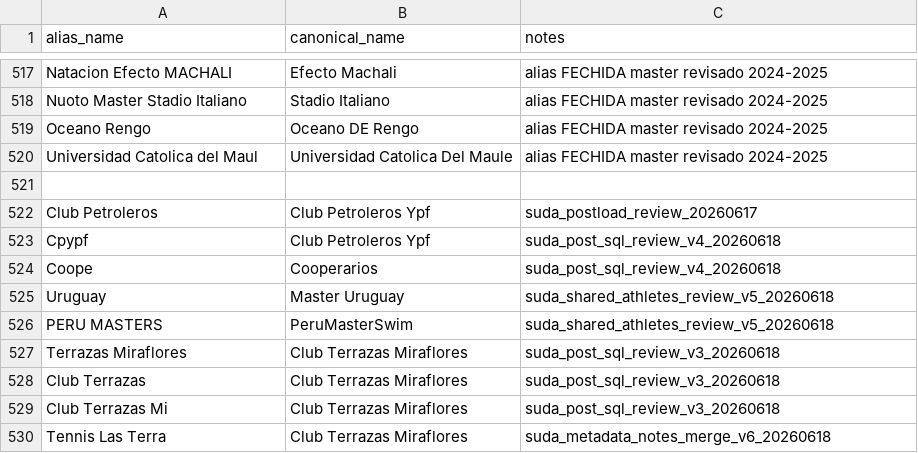
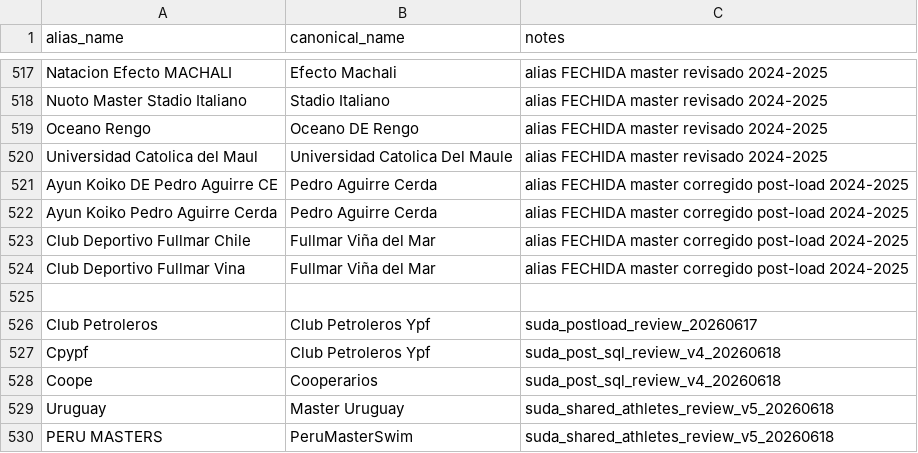
Before and after one commit to miguelcarcamov/swimming-chile, a CSV file: backend/data/reference/club_alias.csv, drawn as a sheet; only a part is shown, gaps mark what is left out; the shorter side is filled out with more unchanged rows; the diff names each change by its address in the sheet, - before the commit and + after, or states it on an @@ line.

Commit message:
fix: add fechida club aliases and merge duplicate clubs

```diff
--- a/backend/data/reference/club_alias.csv
+++ b/backend/data/reference/club_alias.csv
+row 521: Ayun Koiko DE Pedro Aguirre CE | Pedro Aguirre Cerda | alias FECHIDA master corregido post-load 2024-2025
+row 522: Ayun Koiko Pedro Aguirre Cerda | Pedro Aguirre Cerda | alias FECHIDA master corregido post-load 2024-2025
+row 523: Club Deportivo Fullmar Chile | Fullmar Viña del Mar | alias FECHIDA master corregido post-load 2024-2025
+row 524: Club Deportivo Fullmar Vina | Fullmar Viña del Mar | alias FECHIDA master corregido post-load 2024-2025
```
